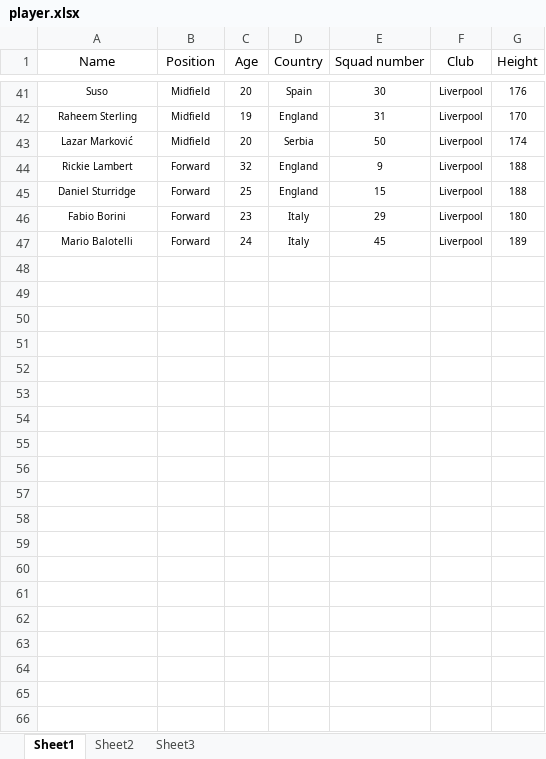
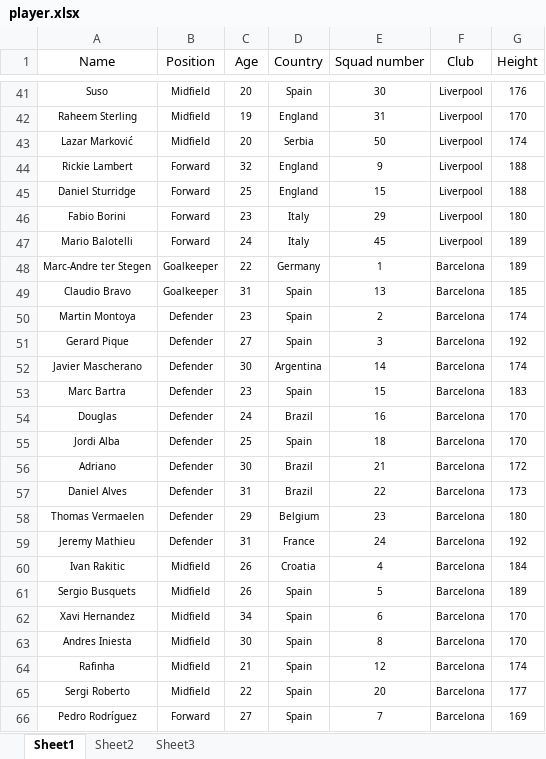
Before and after one commit to YumouWang/CS542Project, an Excel workbook: datafiles/player.xlsx, sheet Sheet1, drawn as a sheet; only a part is shown, gaps mark what is left out; values as stored, in another font and other column widths than the file's, no borders; the diff covers the shown part only; the diff names each change by its address in the sheet, - before the commit and + after, or states it on an @@ line.

```diff
--- a/datafiles/player.xlsx (sheet Sheet1)
+++ b/datafiles/player.xlsx (sheet Sheet1)
+row 48: Marc-Andre ter Stegen | Goalkeeper | 22 | Germany | 1 | Barcelona | 189
+row 49: Claudio Bravo | Goalkeeper | 31 | Spain | 13 | Barcelona | 185
+row 50: Martin Montoya | Defender | 23 | Spain | 2 | Barcelona | 174
+row 51: Gerard Pique | Defender | 27 | Spain | 3 | Barcelona | 192
+row 52: Javier Mascherano | Defender | 30 | Argentina | 14 | Barcelona | 174
+row 53: Marc Bartra | Defender | 23 | Spain | 15 | Barcelona | 183
+row 54: Douglas | Defender | 24 | Brazil | 16 | Barcelona | 170
+row 55: Jordi Alba | Defender | 25 | Spain | 18 | Barcelona | 170
+row 56: Adriano | Defender | 30 | Brazil | 21 | Barcelona | 172
+row 57: Daniel Alves | Defender | 31 | Brazil | 22 | Barcelona | 173
+row 58: Thomas Vermaelen | Defender | 29 | Belgium | 23 | Barcelona | 180
+row 59: Jeremy Mathieu | Defender | 31 | France | 24 | Barcelona | 192
+row 60: Ivan Rakitic | Midfield | 26 | Croatia | 4 | Barcelona | 184
+row 61: Sergio Busquets | Midfield | 26 | Spain | 5 | Barcelona | 189
+row 62: Xavi Hernandez | Midfield | 34 | Spain | 6 | Barcelona | 170
+row 63: Andres Iniesta | Midfield | 30 | Spain | 8 | Barcelona | 170
+row 64: Rafinha | Midfield | 21 | Spain | 12 | Barcelona | 174
+row 65: Sergi Roberto | Midfield | 22 | Spain | 20 | Barcelona | 177
+row 66: Pedro Rodríguez | Forward | 27 | Spain | 7 | Barcelona | 169
```
Also changed, not shown: 24 added rows elsewhere in this sheet, datafiles/GameResult(team).xlsx, datafiles/club.xlsx, 44 other files.
